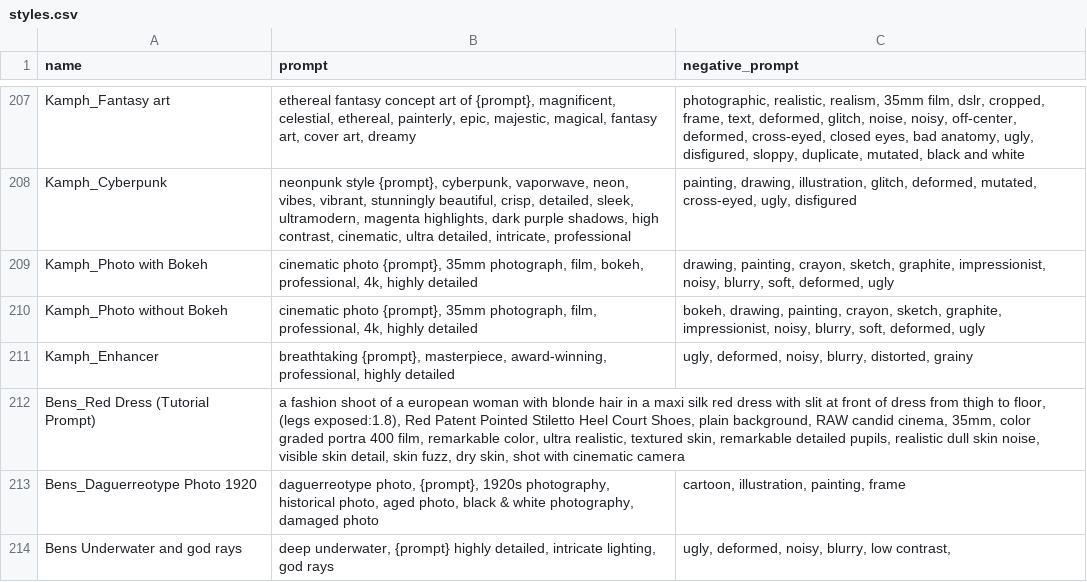
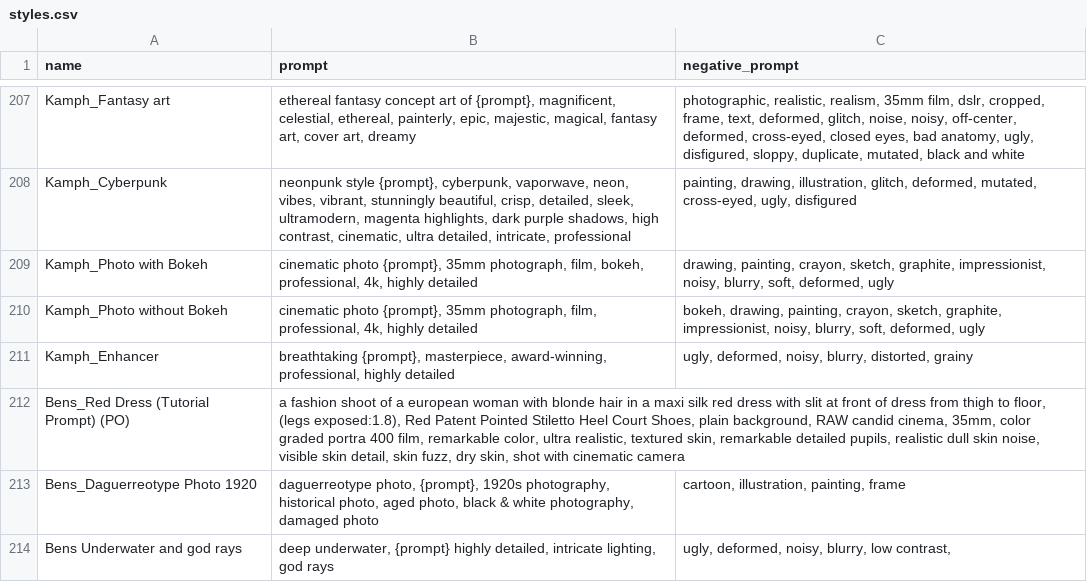
Before and after one commit to SteveGilham/stevegilham.github.io, a CSV file: assets/styles.csv, drawn as a sheet; only a part is shown, gaps mark what is left out; the diff names each change by its address in the sheet, - before the commit and + after, or states it on an @@ line.

Commit message:
Fix a positiive-only

```diff
--- a/assets/styles.csv
+++ b/assets/styles.csv
-A212 (name): Bens_Red Dress (Tutorial Prompt)
+A212 (name): Bens_Red Dress (Tutorial Prompt) (PO)
```
